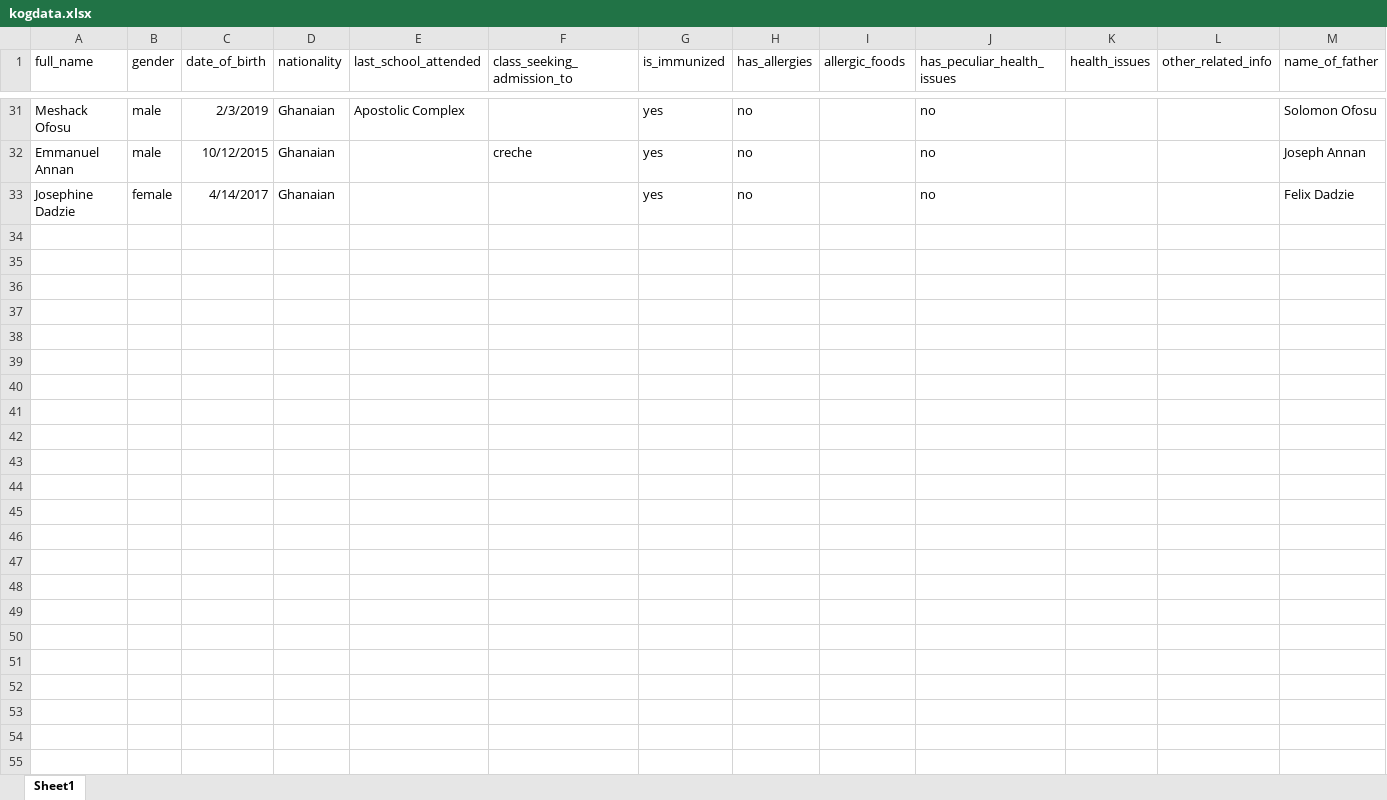
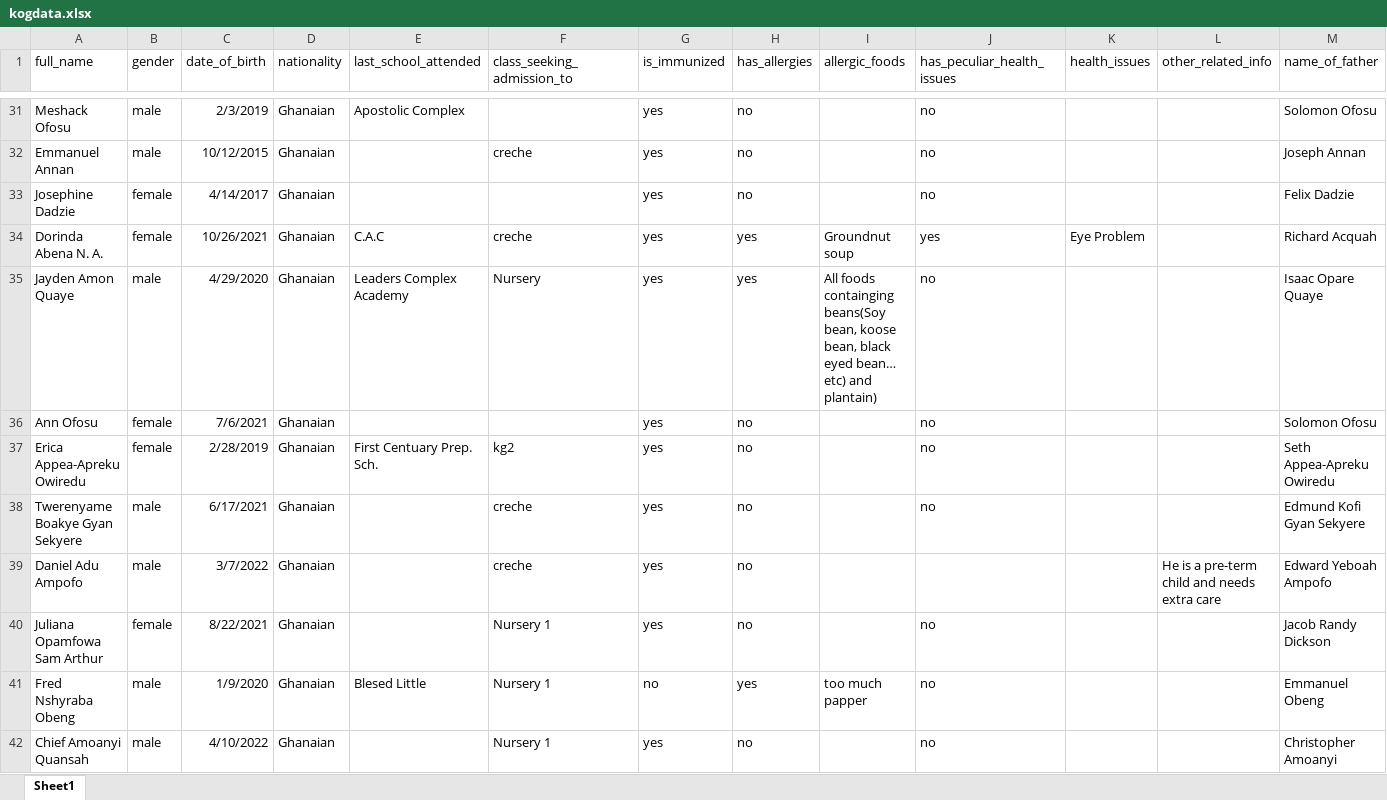
Before and after one commit to holyshoolproject/holy5, an Excel workbook: student/kogdata.xlsx, sheet Sheet1, drawn as a sheet; only a part is shown, gaps mark what is left out; values as stored, in another font and other column widths than the file's, no borders; rows hold the shown columns only; the diff covers the shown part only; the diff names each change by its address in the sheet, - before the commit and + after, or states it on an @@ line.

```diff
--- a/student/kogdata.xlsx (sheet Sheet1)
+++ b/student/kogdata.xlsx (sheet Sheet1)
+row 34: Dorinda Abena N. A. | female | 10/26/2021 | Ghanaian | C.A.C | creche | yes | yes | Groundnut soup | yes | Eye Problem |  | Richard Acquah
+row 35: Jayden Amon Quaye | male | 4/29/2020 | Ghanaian | Leaders Complex Academy | Nursery | yes | yes | All foods containging beans(Soy bean, koose bean, black eyed bean… etc) and plantain) | no |  |  | Isaac Opare Quaye
+row 36: Ann Ofosu | female | 7/6/2021 | Ghanaian |  |  | yes | no |  | no |  |  | Solomon Ofosu
+row 37: Erica Appea-Apreku Owiredu | female | 2/28/2019 | Ghanaian | First Centuary Prep. Sch. | kg2 | yes | no |  | no |  |  | Seth Appea-Apreku Owiredu
+row 38: Twerenyame Boakye Gyan Sekyere | male | 6/17/2021 | Ghanaian |  | creche | yes | no |  | no |  |  | Edmund Kofi Gyan Sekyere
+row 39: Daniel Adu Ampofo | male | 3/7/2022 | Ghanaian |  | creche | yes | no |  |  |  | He is a pre-term child and needs extra care | Edward Yeboah Ampofo
+row 40: Juliana Opamfowa Sam Arthur | female | 8/22/2021 | Ghanaian |  | Nursery 1 | yes | no |  | no |  |  | Jacob Randy Dickson
+row 41: Fred Nshyraba Obeng | male | 1/9/2020 | Ghanaian | Blesed Little | Nursery 1 | no | yes | too much papper | no |  |  | Emmanuel Obeng
+row 42: Chief Amoanyi Quansah | male | 4/10/2022 | Ghanaian |  | Nursery 1 | yes | no |  | no |  |  | Christopher Amoanyi
```
Also changed, not shown: 8 added rows and 2 edited cells elsewhere in this sheet, 3 other files.
